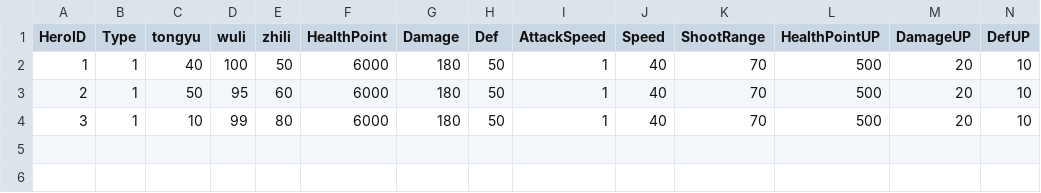
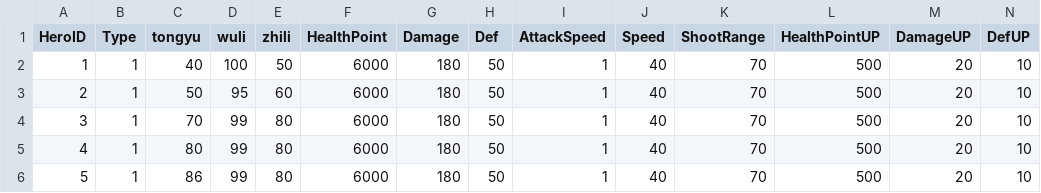
Before and after one commit to yao20570/castle, a CSV file: Resources/Config/HeroInfo.csv, drawn as a sheet; only a part is shown; rows hold the shown columns only; the diff names each change by its address in the sheet, - before the commit and + after, or states it on an @@ line.

```diff
--- a/Resources/Config/HeroInfo.csv
+++ b/Resources/Config/HeroInfo.csv
-C4 (tongyu): 10
+C4 (tongyu): 70
+row 5: 4 | 1 | 80 | 99 | 80 | 6000 | 180 | 50 | 1 | 40 | 70 | 500 | 20 | 10
+row 6: 5 | 1 | 86 | 99 | 80 | 6000 | 180 | 50 | 1 | 40 | 70 | 500 | 20 | 10
```
Also changed, not shown: Resources/Config/ObjInfo.csv, Resources/Config/SoilderInfo.csv, 20 other files.
